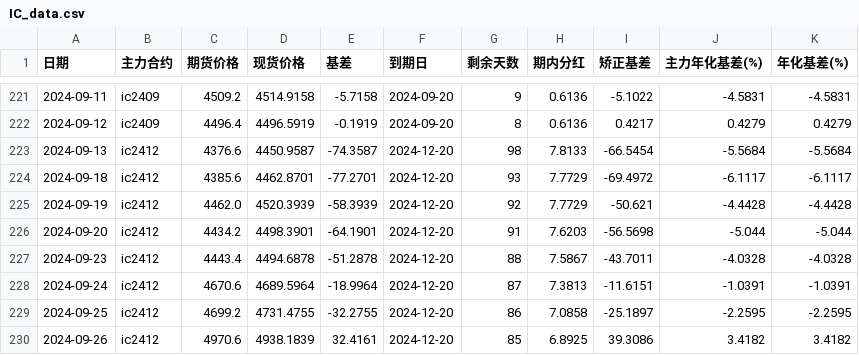
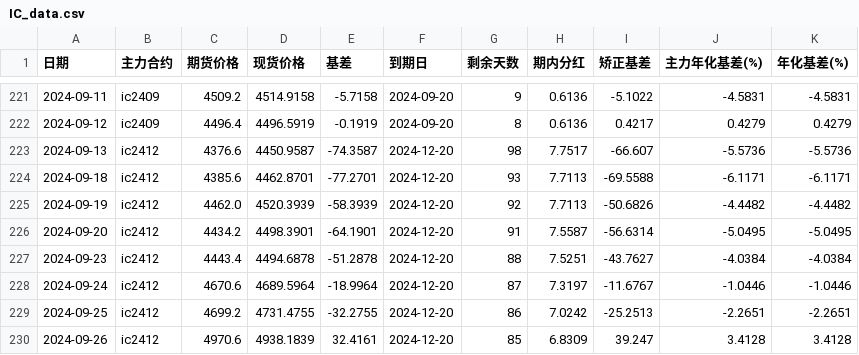
Before and after one commit to Euclid-Jie/quant_display, a CSV file: data/IC_data.csv, drawn as a sheet; only a part is shown, gaps mark what is left out; the diff covers the shown part only.

```diff
--- a/data/IC_data.csv
+++ b/data/IC_data.csv
@@ -222,9 +222,9 @@
 2024-09-12,ic2409,4496.4,4496.5919,-0.1919,2024-09-20,8,0.6136,0.4217,0.4279,0.4279
-2024-09-13,ic2412,4376.6,4450.9587,-74.3587,2024-12-20,98,7.8133,-66.5454,-5.5684,-5.5684
-2024-09-18,ic2412,4385.6,4462.8701,-77.2701,2024-12-20,93,7.7729,-69.4972,-6.1117,-6.1117
-2024-09-19,ic2412,4462.0,4520.3939,-58.3939,2024-12-20,92,7.7729,-50.621,-4.4428,-4.4428
-2024-09-20,ic2412,4434.2,4498.3901,-64.1901,2024-12-20,91,7.6203,-56.5698,-5.044,-5.044
-2024-09-23,ic2412,4443.4,4494.6878,-51.2878,2024-12-20,88,7.5867,-43.7011,-4.0328,-4.0328
-2024-09-24,ic2412,4670.6,4689.5964,-18.9964,2024-12-20,87,7.3813,-11.6151,-1.0391,-1.0391
-2024-09-25,ic2412,4699.2,4731.4755,-32.2755,2024-12-20,86,7.0858,-25.1897,-2.2595,-2.2595
-2024-09-26,ic2412,4970.6,4938.1839,32.4161,2024-12-20,85,6.8925,39.3086,3.4182,3.4182
+2024-09-13,ic2412,4376.6,4450.9587,-74.3587,2024-12-20,98,7.7517,-66.607,-5.5736,-5.5736
+2024-09-18,ic2412,4385.6,4462.8701,-77.2701,2024-12-20,93,7.7113,-69.5588,-6.1171,-6.1171
+2024-09-19,ic2412,4462.0,4520.3939,-58.3939,2024-12-20,92,7.7113,-50.6826,-4.4482,-4.4482
+2024-09-20,ic2412,4434.2,4498.3901,-64.1901,2024-12-20,91,7.5587,-56.6314,-5.0495,-5.0495
+2024-09-23,ic2412,4443.4,4494.6878,-51.2878,2024-12-20,88,7.5251,-43.7627,-4.0384,-4.0384
+2024-09-24,ic2412,4670.6,4689.5964,-18.9964,2024-12-20,87,7.3197,-11.6767,-1.0446,-1.0446
+2024-09-25,ic2412,4699.2,4731.4755,-32.2755,2024-12-20,86,7.0242,-25.2513,-2.2651,-2.2651
+2024-09-26,ic2412,4970.6,4938.1839,32.4161,2024-12-20,85,6.8309,39.247,3.4128,3.4128
```
Also changed, not shown: 84 edited cells elsewhere in this file, 1 other file.
